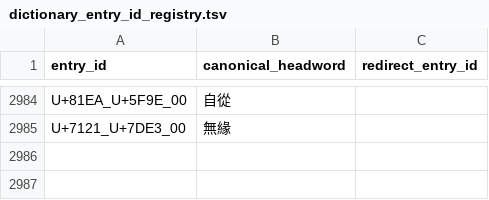
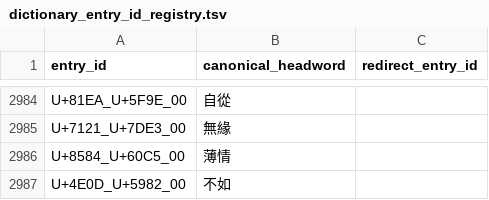
Before and after one commit to thehokkienlang/thehokkienlang.github.io, a TSV file: data/dictionary_entry_id_registry.tsv, drawn as a sheet; only a part is shown, gaps mark what is left out.

```diff
--- a/data/dictionary_entry_id_registry.tsv
+++ b/data/dictionary_entry_id_registry.tsv
@@ -2985 +2985,3 @@ U+81EA_U+5F9E_00	自從
 U+7121_U+7DE3_00	無緣	
+U+8584_U+60C5_00	薄情	
+U+4E0D_U+5982_00	不如	
```
Also changed, not shown: data/hokkien_hanri_dict.tsv, 6 other files.
